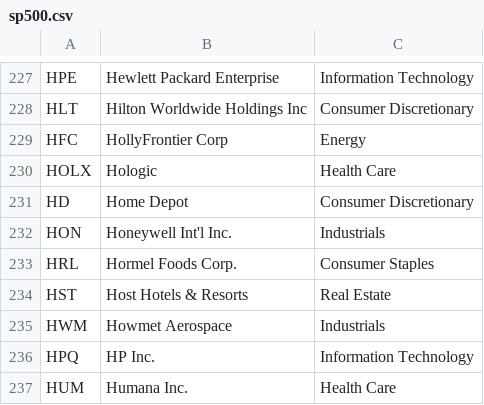
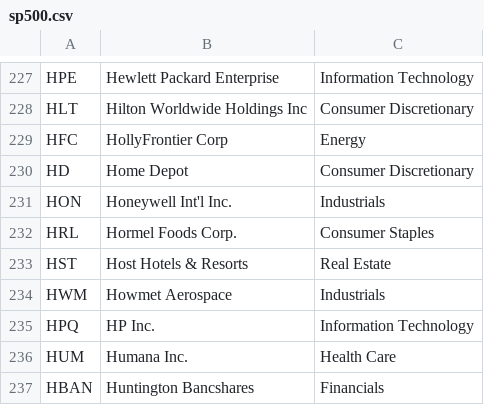
Before and after one commit to knoexus/tradingsense, a CSV file: upd_db/sp500.csv, drawn as a sheet; only a part is shown, gaps mark what is left out; the shorter side is filled out with more unchanged rows; the diff names each change by its address in the sheet, - before the commit and + after, or states it on an @@ line.

Commit message:
sp500 cleanup

```diff
--- a/upd_db/sp500.csv
+++ b/upd_db/sp500.csv
-row 230: HOLX | Hologic | Health Care
```
